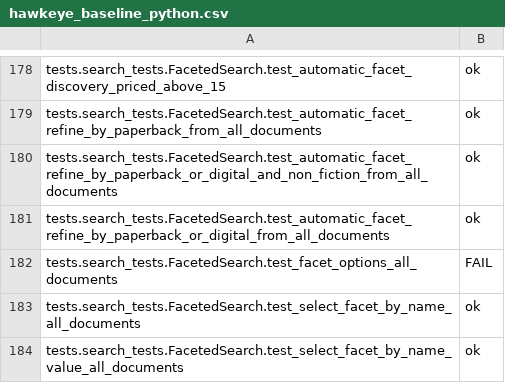
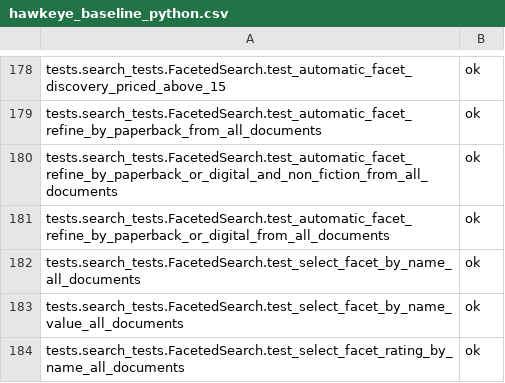
Before and after one commit to AppScale/hawkeye, a CSV file: test-suite/hawkeye_baseline_python.csv, drawn as a sheet; only a part is shown, gaps mark what is left out; the shorter side is filled out with more unchanged rows; the diff names each change by its address in the sheet, - before the commit and + after, or states it on an @@ line.

Commit message:
test_facet_options_all_documents shouldn't be in baseline

```diff
--- a/test-suite/hawkeye_baseline_python.csv
+++ b/test-suite/hawkeye_baseline_python.csv
-row 182: tests.search_tests.FacetedSearch.test_facet_options_all_documents | FAIL
```
